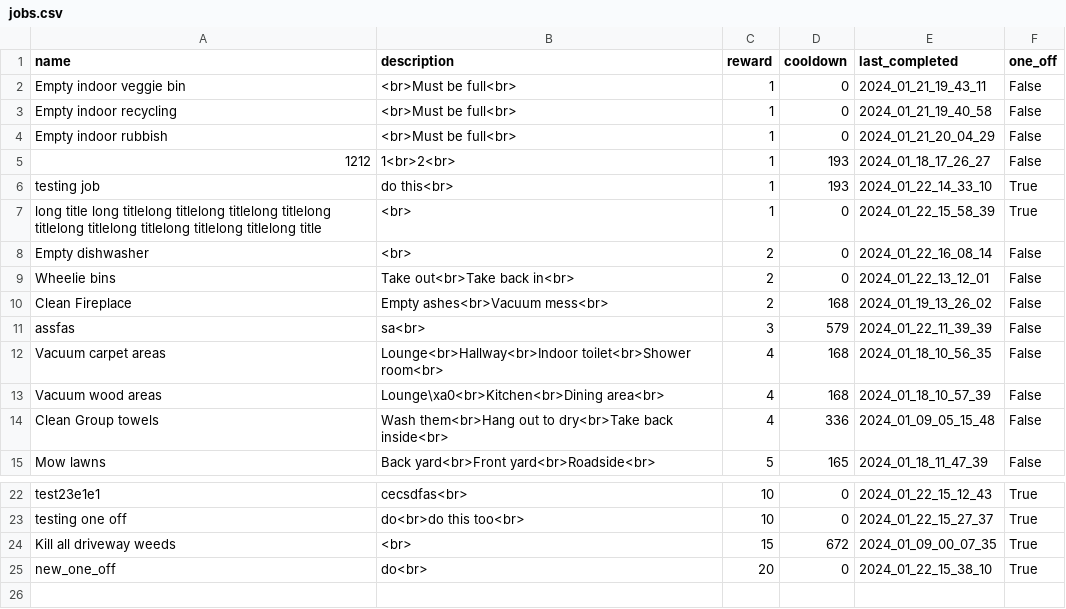
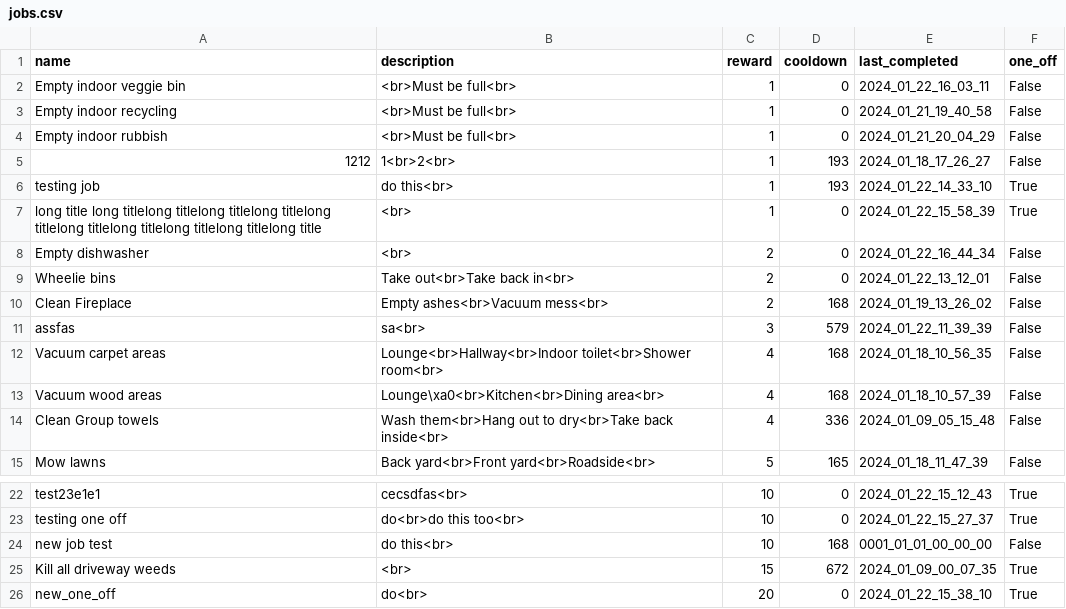
Before and after one commit to jacksonmunday/divi-webapp, a CSV file: divi/myapp/jobs.csv, drawn as a sheet; only a part is shown, gaps mark what is left out.

```diff
--- a/divi/myapp/jobs.csv
+++ b/divi/myapp/jobs.csv
@@ -1,3 +1,3 @@
 name,description,reward,cooldown,last_completed,one_off
-Empty indoor veggie bin,<br>Must be full<br>,1,0,2024_01_21_19_43_11,False
+Empty indoor veggie bin,<br>Must be full<br>,1,0,2024_01_22_16_03_11,False
 Empty indoor recycling,<br>Must be full<br>,1,0,2024_01_21_19_40_58,False
@@ -7,3 +7,3 @@ testing job,do this<br>,1,193,2024_01_22_14_33_10,True
 long title long titlelong titlelong titlelong titlelong titlelong titlelong titlelong titlelong titlelong title,<br>,1,0,2024_01_22_15_58_39,True
-Empty dishwasher,<br>,2,0,2024_01_22_16_08_14,False
+Empty dishwasher,<br>,2,0,2024_01_22_16_44_34,False
 Wheelie bins,Take out<br>Take back in<br>,2,0,2024_01_22_13_12_01,False
@@ -23,2 +23,3 @@ test23e1e1,cecsdfas<br>,10,0,2024_01_22_15_12_43,True
 testing one off,do<br>do this too<br>,10,0,2024_01_22_15_27_37,True
+new job test,do this<br>,10,168,0001_01_01_00_00_00,False
 Kill all driveway weeds,<br>,15,672,2024_01_09_00_07_35,True
```
Also changed, not shown: divi/myapp/user_data_log.csv, 3 other files.
